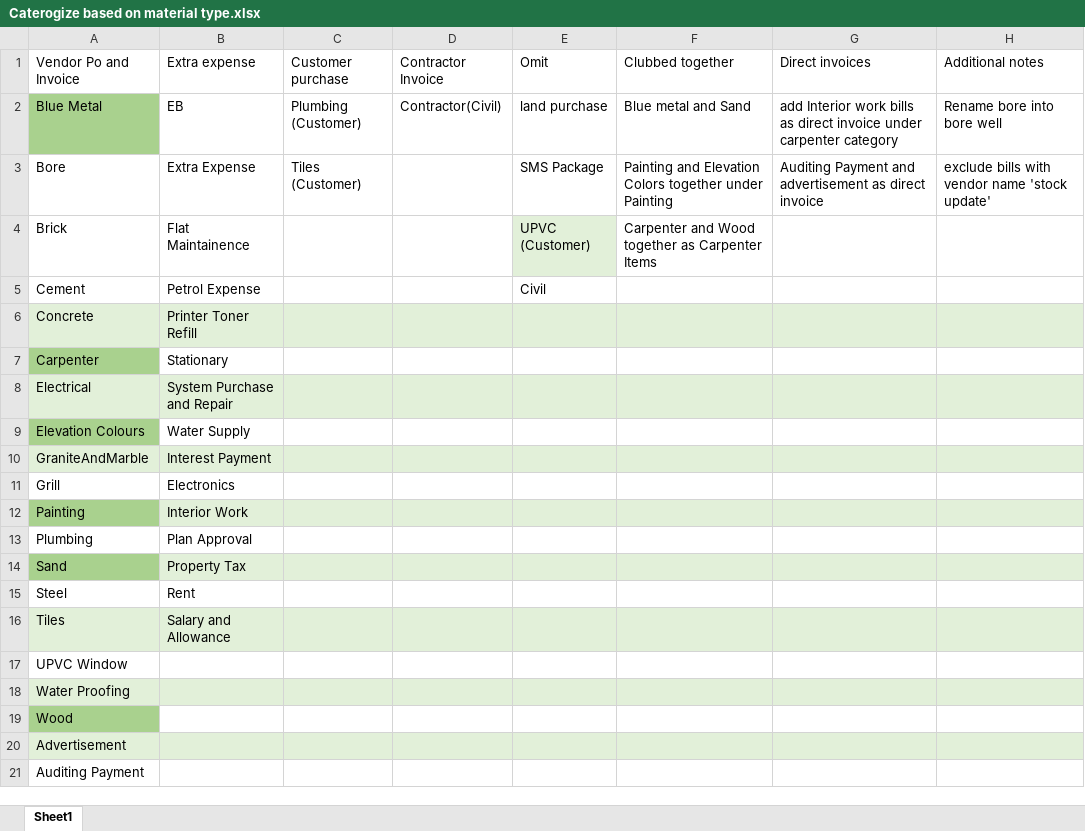
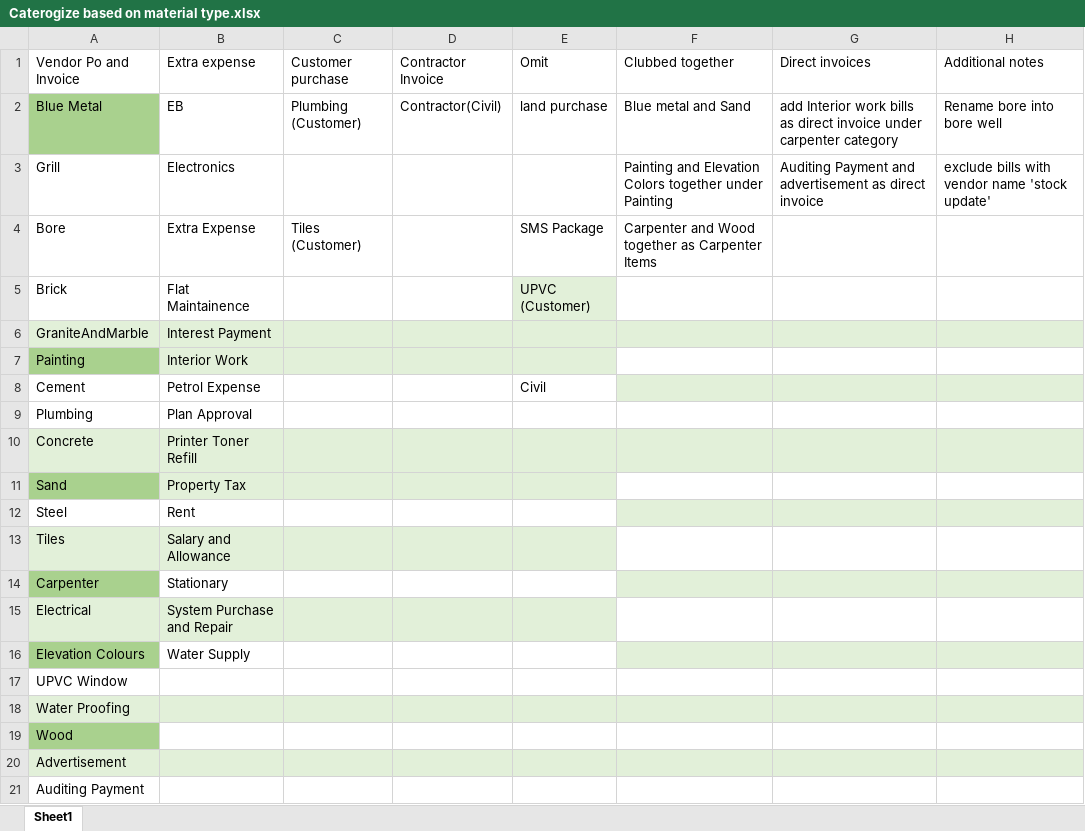
Before and after one commit to RManoj22/Constrogen_utils_scripts, an Excel workbook: Caterogize based on material type.xlsx, sheet Sheet1, drawn as a sheet; values as stored, in another font and other column widths than the file's, no borders; table styles not drawn; removed rows and columns are numbered as before the commit, all else as after; the diff names each change by its address in the sheet, - before the commit and + after, or states it on an @@ line.

Commit message:
Items into excel and check billno exists script

```diff
--- a/Caterogize based on material type.xlsx (sheet Sheet1)
+++ b/Caterogize based on material type.xlsx (sheet Sheet1)
+row 3: Grill | Electronics |  |  |  | Painting and Elevation Colors together under Painting | Auditing Payment and advertisement as direct invoice | exclude bills with vendor name 'stock update'
-F4 (Clubbed together): Painting and Elevation Colors together under Painting
+F4 (Clubbed together): Carpenter and Wood together as Carpenter Items
-G4 (Direct invoices): Auditing Payment and advertisement as direct invoice
+G4 (Direct invoices): (empty)
-H4 (Additional notes): exclude bills with vendor name 'stock update'
+H4 (Additional notes): (empty)
-F5 (Clubbed together): Carpenter and Wood together as Carpenter Items
+F5 (Clubbed together): (empty)
@@ row 10 moved to row 6: GraniteAndMarble @@
@@ row 12 moved to row 7: Painting @@
-F8:H8 fill: none
+F8:H8 fill: #E2F0D9
@@ row 13 moved to row 9: Plumbing @@
@@ row 14 moved to row 11: Sand @@
@@ row 15 moved to row 12: Steel @@
@@ row 16 moved to row 13: Tiles @@
-F14:H14 fill: none
+F14:H14 fill: #E2F0D9
-F15:H15 fill: #E2F0D9
+F15:H15 fill: none
-F16:H16 fill: none
+F16:H16 fill: #E2F0D9
-row 11: Grill | Electronics
```
Also changed, not shown: item_replaced_with_default_into_excel/output/second_output_file.xlsx, item_replaced_with_default_into_excel/output/third_output_file.xlsx, 6 other files.
